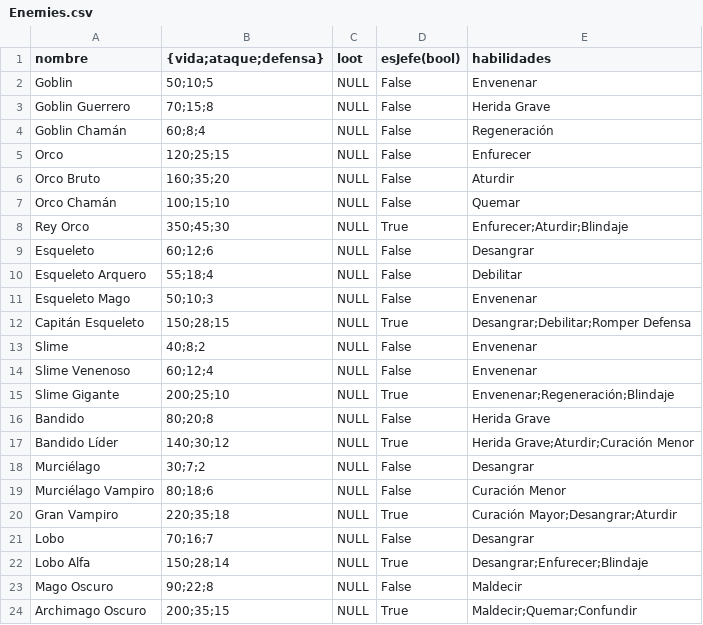
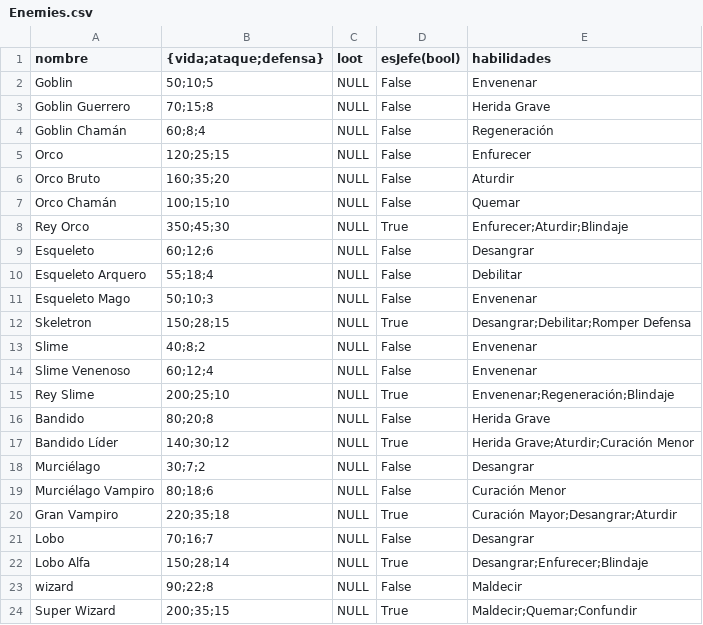
Before and after one commit to bejnaj/The-Brave-Warrior, a CSV file: data/Enemies.csv, drawn as a sheet.

```diff
--- a/data/Enemies.csv
+++ b/data/Enemies.csv
@@ -11,6 +11,6 @@ Esqueleto Arquero,55;18;4,NULL,False,Debilitar
 Esqueleto Mago,50;10;3,NULL,False,Envenenar
-Capitán Esqueleto,150;28;15,NULL,True,Desangrar;Debilitar;Romper Defensa
+Skeletron,150;28;15,NULL,True,Desangrar;Debilitar;Romper Defensa
 Slime,40;8;2,NULL,False,Envenenar
 Slime Venenoso,60;12;4,NULL,False,Envenenar
-Slime Gigante,200;25;10,NULL,True,Envenenar;Regeneración;Blindaje
+Rey Slime,200;25;10,NULL,True,Envenenar;Regeneración;Blindaje
 Bandido,80;20;8,NULL,False,Herida Grave
@@ -22,3 +22,3 @@ Lobo,70;16;7,NULL,False,Desangrar
 Lobo Alfa,150;28;14,NULL,True,Desangrar;Enfurecer;Blindaje
-Mago Oscuro,90;22;8,NULL,False,Maldecir
-Archimago Oscuro,200;35;15,NULL,True,Maldecir;Quemar;Confundir
+wizard,90;22;8,NULL,False,Maldecir
+Super Wizard,200;35;15,NULL,True,Maldecir;Quemar;Confundir
```
Also changed, not shown: data/Items.csv, data/Skills.csv, 5 other files.
